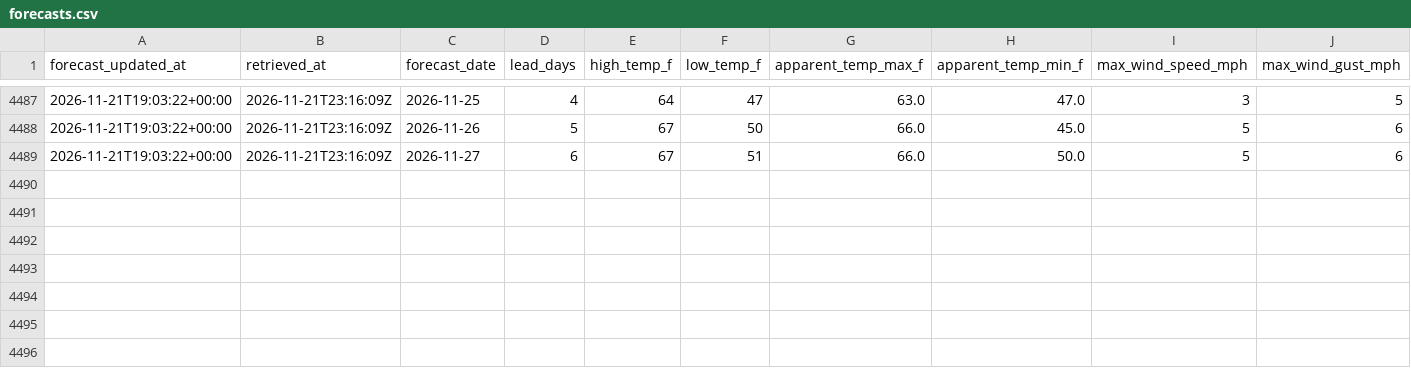
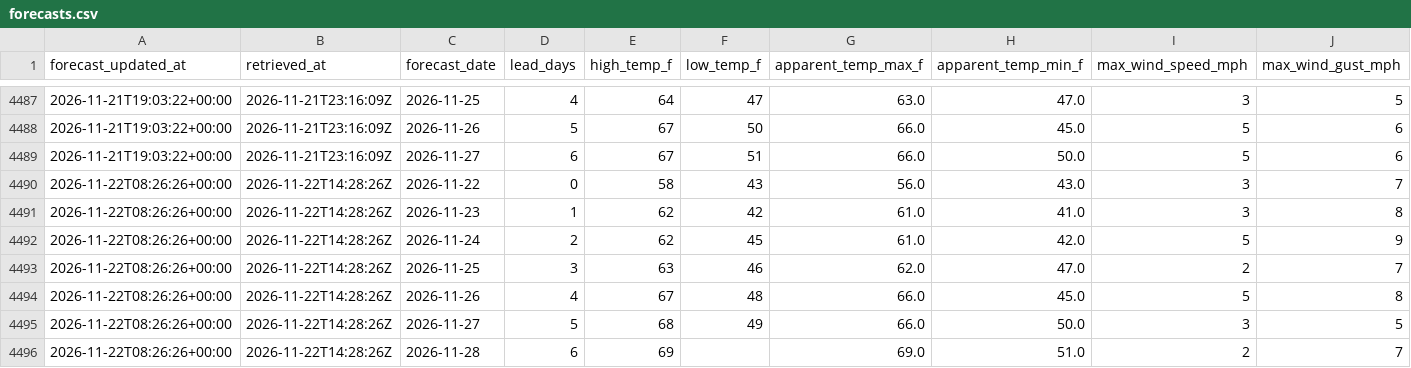
Before and after one commit to jjha911-a11y/nws-forecast-collector, a CSV file: data/forecasts.csv, drawn as a sheet; only a part is shown, gaps mark what is left out; rows hold the shown columns only; the diff names each change by its address in the sheet, - before the commit and + after, or states it on an @@ line.

```diff
--- a/data/forecasts.csv
+++ b/data/forecasts.csv
+row 4490: 2026-11-22T08:26:26+00:00 | 2026-11-22T14:28:26Z | 2026-11-22 | 0 | 58 | 43 | 56.0 | 43.0 | 3 | 7
+row 4491: 2026-11-22T08:26:26+00:00 | 2026-11-22T14:28:26Z | 2026-11-23 | 1 | 62 | 42 | 61.0 | 41.0 | 3 | 8
+row 4492: 2026-11-22T08:26:26+00:00 | 2026-11-22T14:28:26Z | 2026-11-24 | 2 | 62 | 45 | 61.0 | 42.0 | 5 | 9
+row 4493: 2026-11-22T08:26:26+00:00 | 2026-11-22T14:28:26Z | 2026-11-25 | 3 | 63 | 46 | 62.0 | 47.0 | 2 | 7
+row 4494: 2026-11-22T08:26:26+00:00 | 2026-11-22T14:28:26Z | 2026-11-26 | 4 | 67 | 48 | 66.0 | 45.0 | 5 | 8
+row 4495: 2026-11-22T08:26:26+00:00 | 2026-11-22T14:28:26Z | 2026-11-27 | 5 | 68 | 49 | 66.0 | 50.0 | 3 | 5
+row 4496: 2026-11-22T08:26:26+00:00 | 2026-11-22T14:28:26Z | 2026-11-28 | 6 | 69 |  | 69.0 | 51.0 | 2 | 7
```
